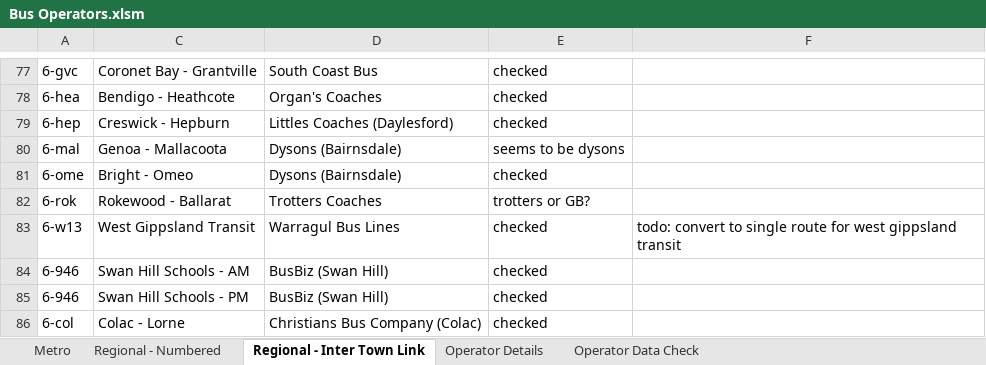
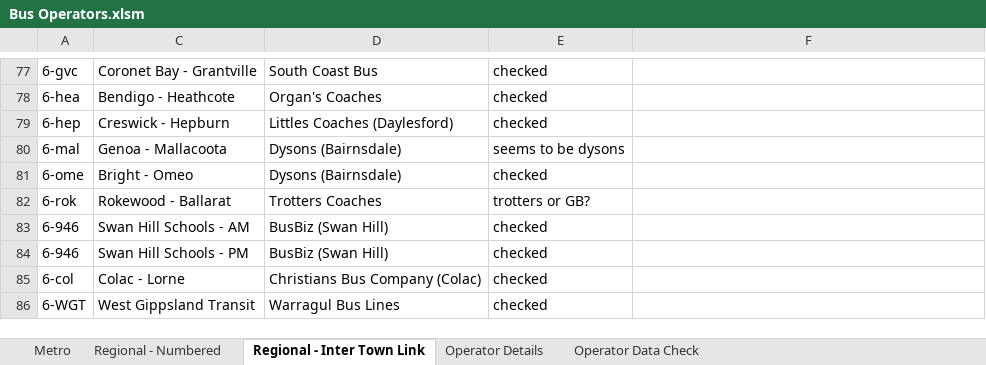
Before and after one commit to TransportVic/TransportVic-Data, an Excel workbook: excel/bus/operators/Bus Operators.xlsm, sheet Regional - Inter Town Link, drawn as a sheet; only a part is shown, gaps mark what is left out; values as stored, in another font and other column widths than the file's, no borders; removed rows and columns are numbered as before the commit, all else as after; the diff names each change by its address in the sheet, - before the commit and + after, or states it on an @@ line.

Commit message:
update bus route operators

```diff
--- a/excel/bus/operators/Bus Operators.xlsm (sheet Regional - Inter Town Link)
+++ b/excel/bus/operators/Bus Operators.xlsm (sheet Regional - Inter Town Link)
-row 83: 6-w13 | West Gippsland Transit | Warragul Bus Lines | checked | todo: convert to single route for west gippsland transit
+row 86: 6-WGT | West Gippsland Transit | Warragul Bus Lines | checked
```
Also changed, not shown: formulas that keep their value, hidden cells, charts or pictures.
